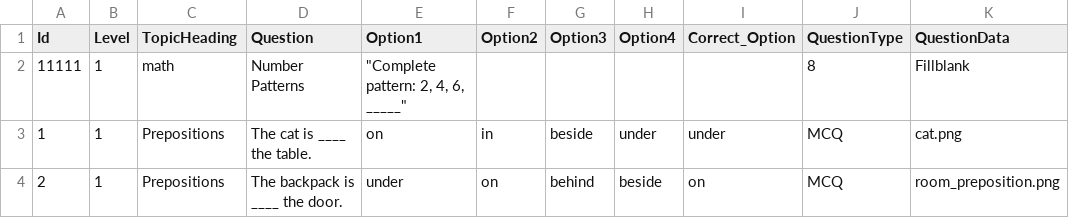
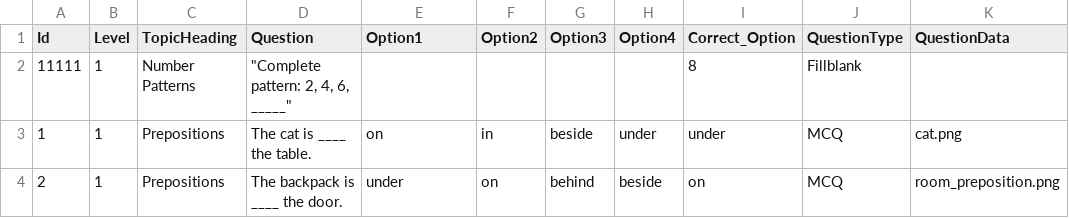
Before and after one commit to ParthoSarothiDas/mcq-data, a CSV file: learn_with_fun/explorer/English.csv, drawn as a sheet; only a part is shown.

Commit message:
Update English.csv

```diff
--- a/learn_with_fun/explorer/English.csv
+++ b/learn_with_fun/explorer/English.csv
@@ -1,3 +1,3 @@
 Id,Level,TopicHeading,Question,Option1,Option2,Option3,Option4,Correct_Option,QuestionType,QuestionData
-11111,1,math,Number Patterns,"""Complete pattern: 2, 4, 6, _____""",,,,,8,Fillblank
+11111,1,Number Patterns,"""Complete pattern: 2, 4, 6, _____""",,,,,8,Fillblank
 1,1,Prepositions,The cat is ____ the table.,on,in,beside,under,under,MCQ,cat.png
```
